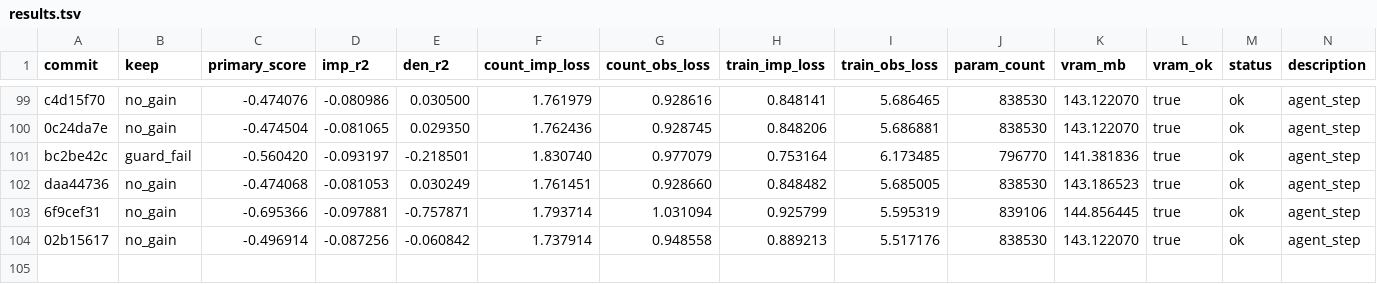
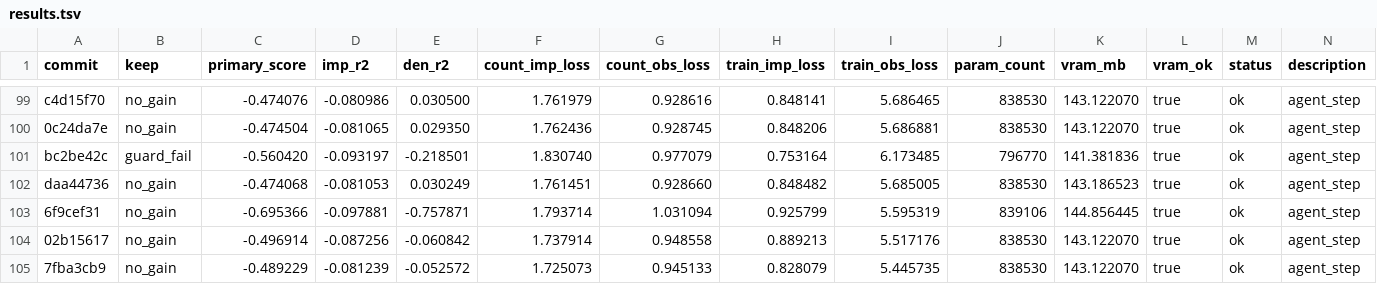
Before and after one commit to mehdiforoozandeh/CANDI, a TSV file: sandbox/autoresearch/june3/results.tsv, drawn as a sheet; only a part is shown, gaps mark what is left out; the diff names each change by its address in the sheet, - before the commit and + after, or states it on an @@ line.

```diff
--- a/sandbox/autoresearch/june3/results.tsv
+++ b/sandbox/autoresearch/june3/results.tsv
+row 105: 7fba3cb9 | no_gain | -0.489229 | -0.081239 | -0.052572 | 1.725073 | 0.945133 | 0.828079 | 5.445735 | 838530 | 143.122070 | true | ok | agent_step
```
Also changed, not shown: 1 other file.
